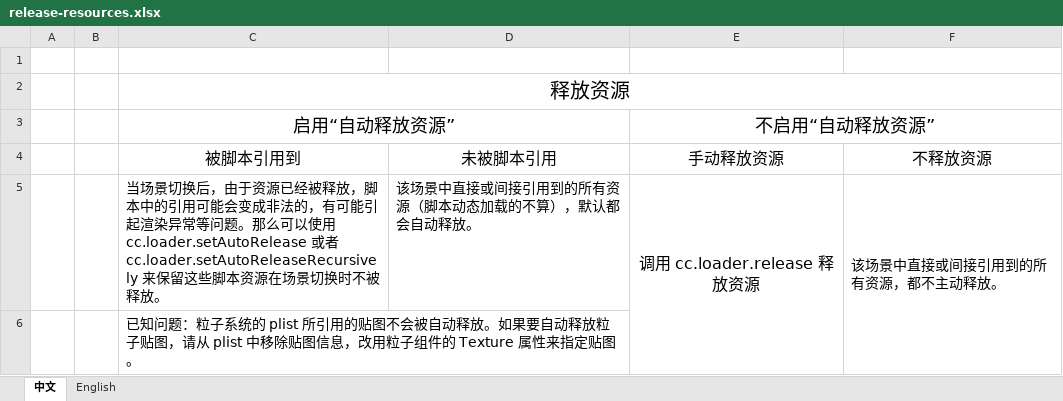
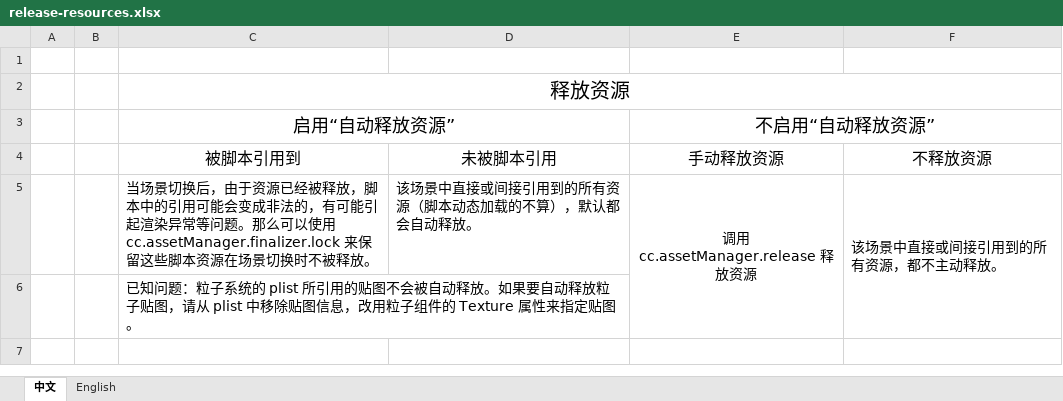
Before and after one commit to cocos/cocos-docs, an Excel workbook: zh/asset-workflow/scene-managing/release-resources.xlsx, sheet 中文, drawn as a sheet; values as stored, in another font and other column widths than the file's, no borders; the diff names each change by its address in the sheet, - before the commit and + after, or states it on an @@ line.

```diff
--- a/zh/asset-workflow/scene-managing/release-resources.xlsx (sheet 中文)
+++ b/zh/asset-workflow/scene-managing/release-resources.xlsx (sheet 中文)
-C5 (被脚本引用到): …以使用 cc.loader.setAutoRelease 或者 cc.loader.setAutoReleaseRecursively 来保留这…
+C5 (被脚本引用到): …以使用 cc.assetManager.finalizer.lock 来保留这…
-E5 (手动释放资源): 调用 cc.loader.release 释放资源
+E5 (手动释放资源): 调用 cc.assetManager.release 释放资源
@@ E5 text size: smaller @@
```
Also changed, not shown: 5 other files.
